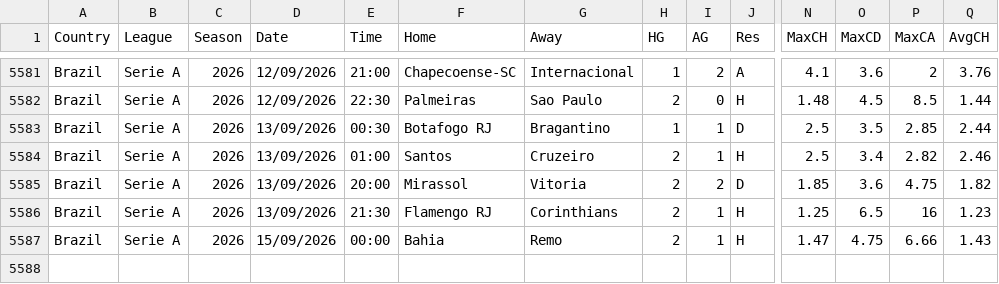
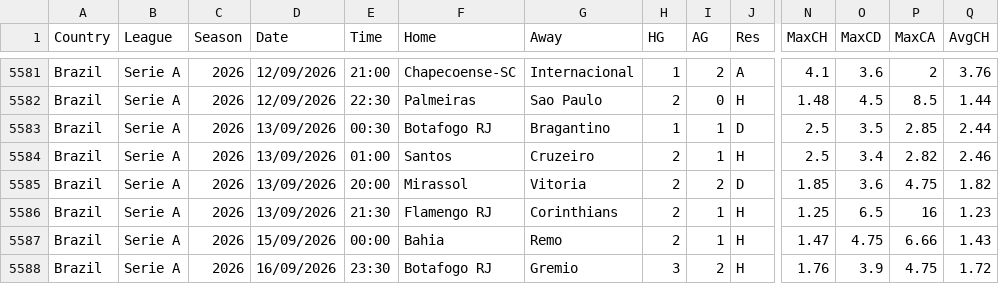
Before and after one commit to huhao930422-debug/football-odds-mirror, a CSV file: data/brazil/all-seasons.csv, drawn as a sheet; only a part is shown, gaps mark what is left out; rows hold the shown columns only; the diff names each change by its address in the sheet, - before the commit and + after, or states it on an @@ line.

```diff
--- a/data/brazil/all-seasons.csv
+++ b/data/brazil/all-seasons.csv
+row 5588: Brazil | Serie A | 2026 | 16/09/2026 | 23:30 | Botafogo RJ | Gremio | 3 | 2 | H | 1.76 | 3.9 | 4.75 | 1.72
```
